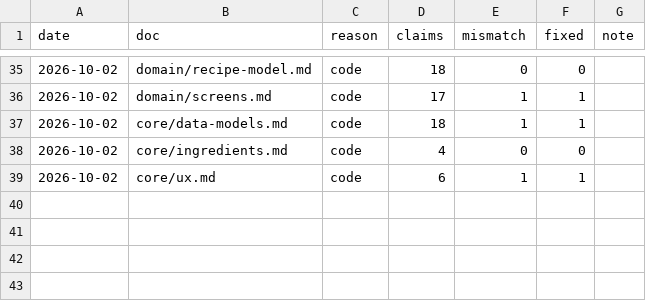
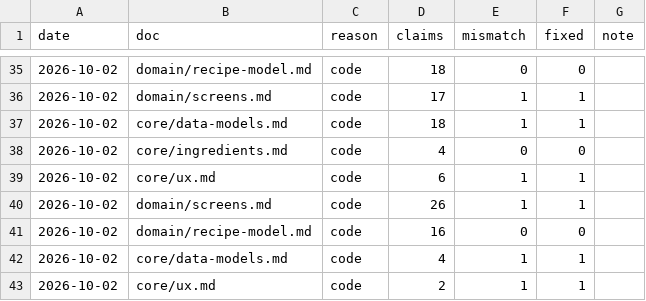
Before and after one commit to julia15535/recipe, a TSV file: .memory_bank/changelog/verify-log.tsv, drawn as a sheet; only a part is shown, gaps mark what is left out; the diff names each change by its address in the sheet, - before the commit and + after, or states it on an @@ line.

```diff
--- a/.memory_bank/changelog/verify-log.tsv
+++ b/.memory_bank/changelog/verify-log.tsv
+row 40: 2026-10-02 | domain/screens.md | code | 26 | 1 | 1
+row 41: 2026-10-02 | domain/recipe-model.md | code | 16 | 0 | 0
+row 42: 2026-10-02 | core/data-models.md | code | 4 | 1 | 1
+row 43: 2026-10-02 | core/ux.md | code | 2 | 1 | 1
```
Also changed, not shown: 13 other files.
